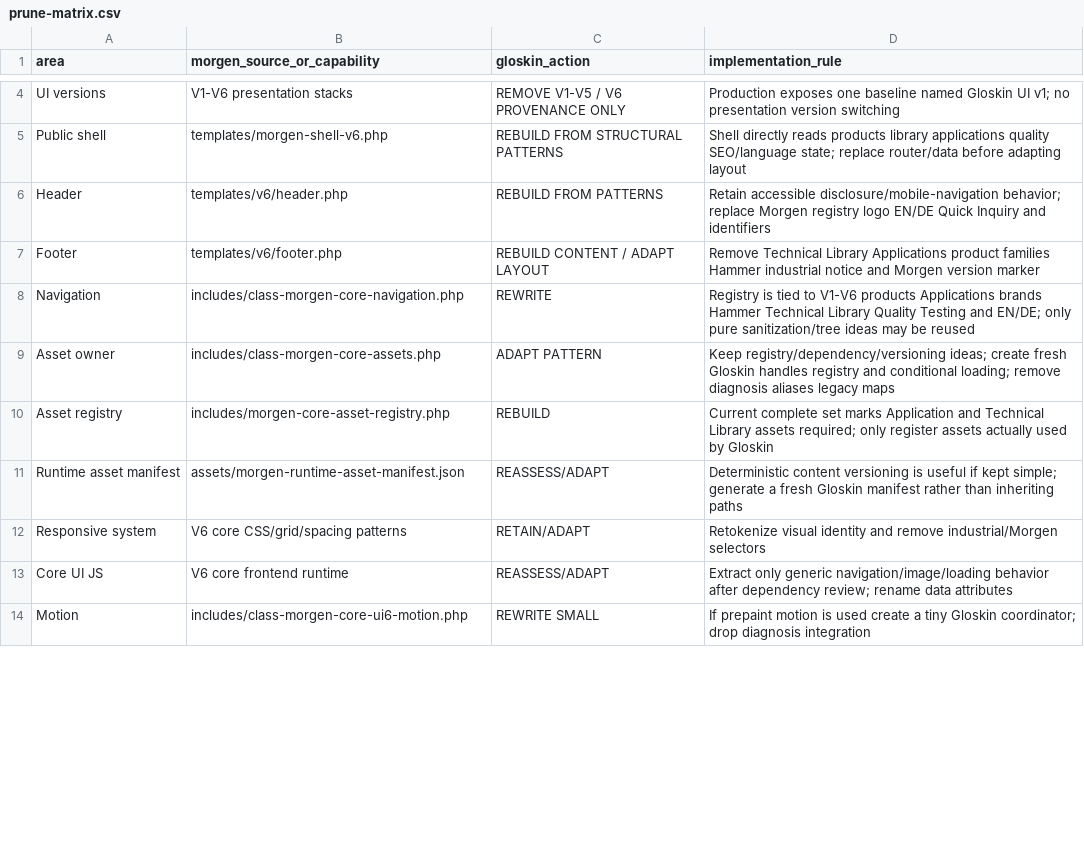
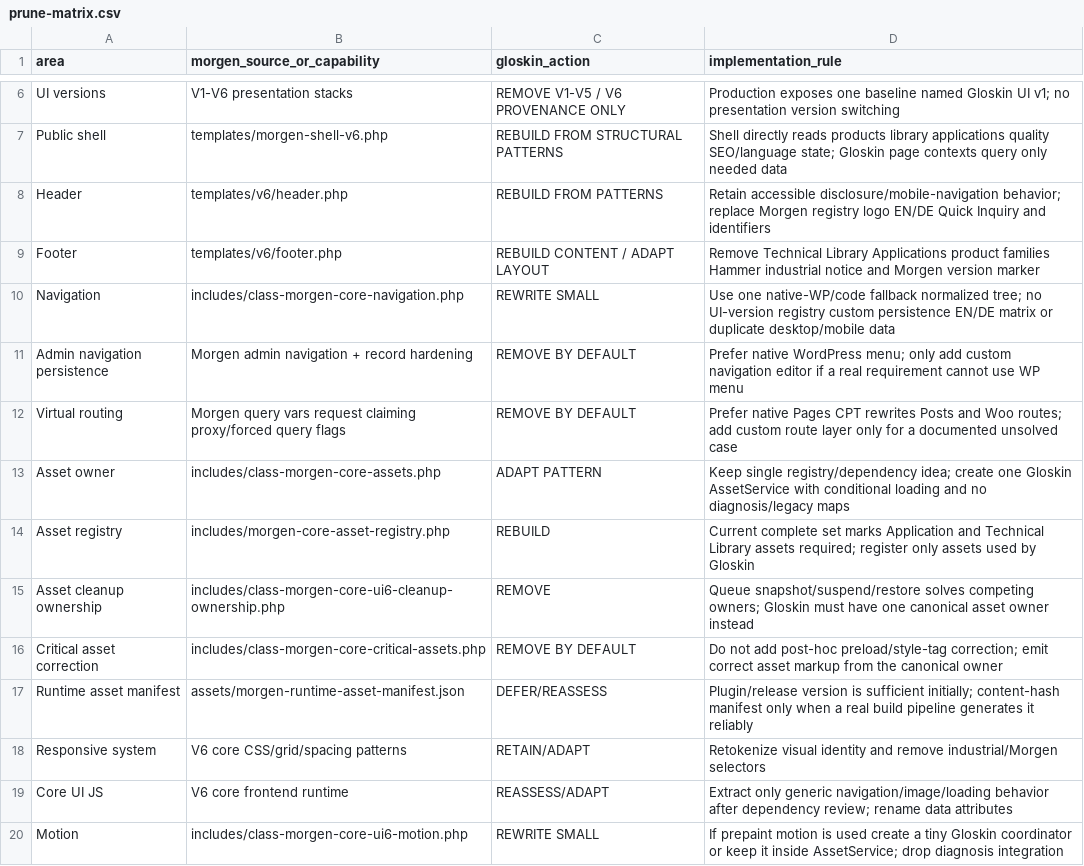
Before and after one commit to yudanfahmie/gloskin-site-core, a CSV file: docs/prune-matrix.csv, drawn as a sheet; only a part is shown, gaps mark what is left out; addresses are those after the commit; the diff covers the shown part only; the diff names each change by its address in the sheet, - before the commit and + after, or states it on an @@ line.

```diff
--- a/docs/prune-matrix.csv
+++ b/docs/prune-matrix.csv
-D7 (implementation_rule): …SEO/language state; replace router/data before adapting layout
+D7 (implementation_rule): …SEO/language state; Gloskin page contexts query only needed data
-C10 (gloskin_action): REWRITE
+C10 (gloskin_action): REWRITE SMALL
-D10 (implementation_rule): Registry is tied to V1-V6 products Applications brands Hammer Technical Library Quality Testing and EN/DE; only pure sanitization/tree ideas may be reused
+D10 (implementation_rule): Use one native-WP/code fallback normalized tree; no UI-version registry custom persistence EN/DE matrix or duplicate desktop/mobile data
+row 11: Admin navigation persistence | Morgen admin navigation + record hardening | REMOVE BY DEFAULT | Prefer native WordPress menu; only add custom navigation editor if a real requirement cannot use WP menu
+row 12: Virtual routing | Morgen query vars request claiming proxy/forced query flags | REMOVE BY DEFAULT | Prefer native Pages CPT rewrites Posts and Woo routes; add custom route layer only for a documented unsolved case
-D13 (implementation_rule): Keep registry/dependency/versioning ideas; create fresh Gloskin handles registry and conditional loading; remove diagnosis aliases legacy maps
+D13 (implementation_rule): Keep single registry/dependency idea; create one Gloskin AssetService with conditional loading and no diagnosis/legacy maps
-D14 (implementation_rule): …assets required; only register assets actually used by…
+D14 (implementation_rule): …assets required; register only assets used by…
+row 15: Asset cleanup ownership | includes/class-morgen-core-ui6-cleanup-ownership.php | REMOVE | Queue snapshot/suspend/restore solves competing owners; Gloskin must have one canonical asset owner instead
+row 16: Critical asset correction | includes/class-morgen-core-critical-assets.php | REMOVE BY DEFAULT | Do not add post-hoc preload/style-tag correction; emit correct asset markup from the canonical owner
-C17 (gloskin_action): REASSESS/ADAPT
+C17 (gloskin_action): DEFER/REASSESS
-D17 (implementation_rule): Deterministic content versioning is useful if kept simple; generate a fresh Gloskin manifest rather than inheriting paths
+D17 (implementation_rule): Plugin/release version is sufficient initially; content-hash manifest only when a real build pipeline generates it reliably
-D20 (implementation_rule): …tiny Gloskin coordinator; drop diagnosis…
+D20 (implementation_rule): …tiny Gloskin coordinator or keep it inside AssetService; drop diagnosis…
```
Also changed, not shown: 13 added rows, 1 removed row and 36 edited cells elsewhere in this file, 6 other files.
